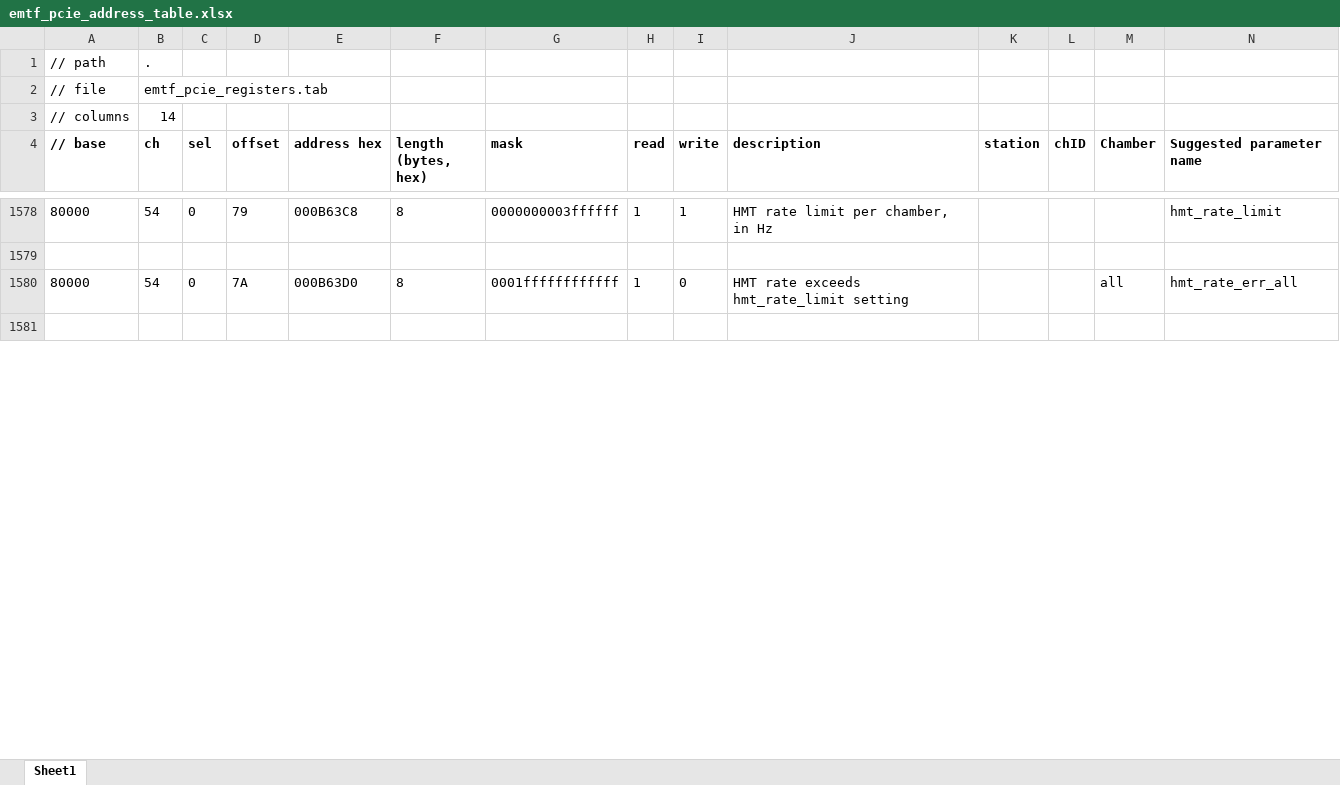
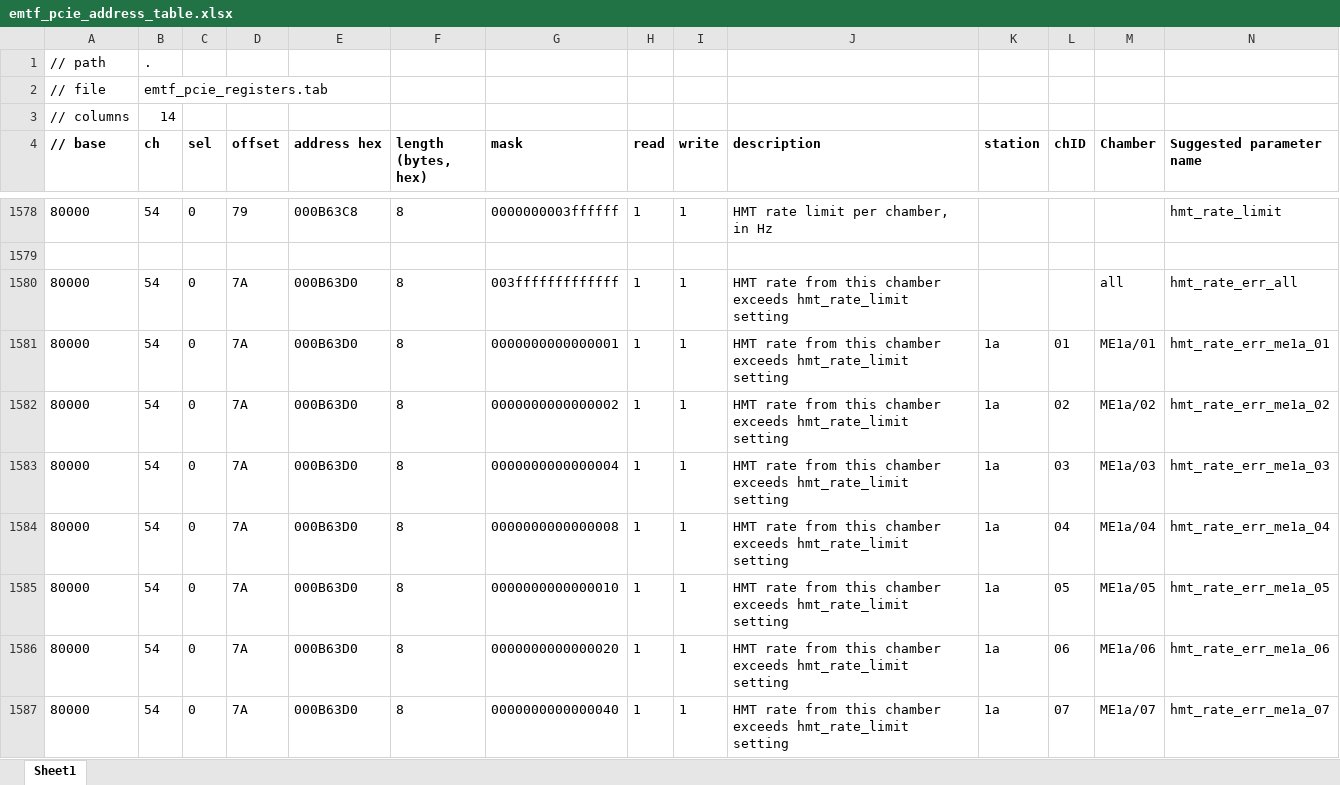
Before and after one commit to pkelling/emtf, an Excel workbook: emtf_v7/doc/pcie_address_table/emtf_pcie_address_table.xlsx, sheet Sheet1, drawn as a sheet; only a part is shown, gaps mark what is left out; the shorter side is filled out with more unchanged rows; values as stored, in another font and other column widths than the file's, no borders; rows hold the shown columns only; the diff covers the shown part only; the diff names each change by its address in the sheet, - before the commit and + after, or states it on an @@ line.

Commit message:
finished hmt additions in pcie table

```diff
--- a/emtf_v7/doc/pcie_address_table/emtf_pcie_address_table.xlsx (sheet Sheet1)
+++ b/emtf_v7/doc/pcie_address_table/emtf_pcie_address_table.xlsx (sheet Sheet1)
-G1580 (mask): 0001ffffffffffff
+G1580 (mask): 003fffffffffffff
-I1580 (write): 0
+I1580 (write): 1
-J1580 (description): HMT rate exceeds hmt_rate_limit…
+J1580 (description): HMT rate from this chamber exceeds hmt_rate_limit…
+row 1581: 80000 | 54 | 0 | 7A | 000B63D0 | 8 | 0000000000000001 | 1 | 1 | HMT rate from this chamber exceeds hmt_rate_limit setting | 1a | 01 | ME1a/01 | hmt_rate_err_me1a_01
+row 1582: 80000 | 54 | 0 | 7A | 000B63D0 | 8 | 0000000000000002 | 1 | 1 | HMT rate from this chamber exceeds hmt_rate_limit setting | 1a | 02 | ME1a/02 | hmt_rate_err_me1a_02
+row 1583: 80000 | 54 | 0 | 7A | 000B63D0 | 8 | 0000000000000004 | 1 | 1 | HMT rate from this chamber exceeds hmt_rate_limit setting | 1a | 03 | ME1a/03 | hmt_rate_err_me1a_03
+row 1584: 80000 | 54 | 0 | 7A | 000B63D0 | 8 | 0000000000000008 | 1 | 1 | HMT rate from this chamber exceeds hmt_rate_limit setting | 1a | 04 | ME1a/04 | hmt_rate_err_me1a_04
+row 1585: 80000 | 54 | 0 | 7A | 000B63D0 | 8 | 0000000000000010 | 1 | 1 | HMT rate from this chamber exceeds hmt_rate_limit setting | 1a | 05 | ME1a/05 | hmt_rate_err_me1a_05
+row 1586: 80000 | 54 | 0 | 7A | 000B63D0 | 8 | 0000000000000020 | 1 | 1 | HMT rate from this chamber exceeds hmt_rate_limit setting | 1a | 06 | ME1a/06 | hmt_rate_err_me1a_06
+row 1587: 80000 | 54 | 0 | 7A | 000B63D0 | 8 | 0000000000000040 | 1 | 1 | HMT rate from this chamber exceeds hmt_rate_limit setting | 1a | 07 | ME1a/07 | hmt_rate_err_me1a_07
```
Also changed, not shown: 47 added rows and 49 removed rows elsewhere in this sheet.
